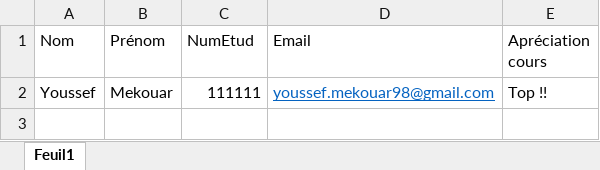
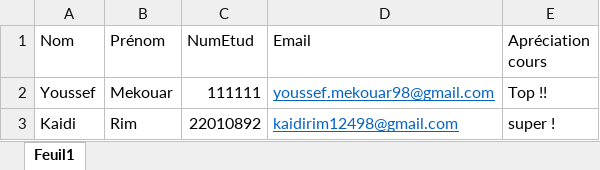
Before and after one commit to Rimkaidi/DMA3EDD3-Modelisation-donnees, an Excel workbook: AVUN.xlsx, sheet Feuil1, drawn as a sheet; values as stored, in another font and other column widths than the file's, no borders; table styles not drawn; the diff names each change by its address in the sheet, - before the commit and + after, or states it on an @@ line.

Commit message:
Add files via upload

```diff
--- a/AVUN.xlsx (sheet Feuil1)
+++ b/AVUN.xlsx (sheet Feuil1)
+row 3: Kaidi | Rim | 22010892 | kaidirim12498@gmail.com | super !
```
